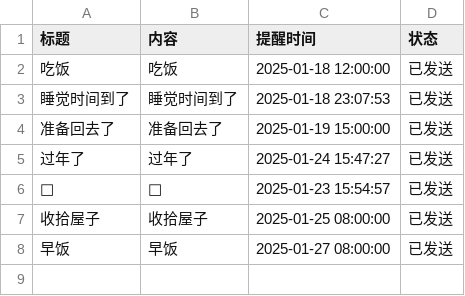
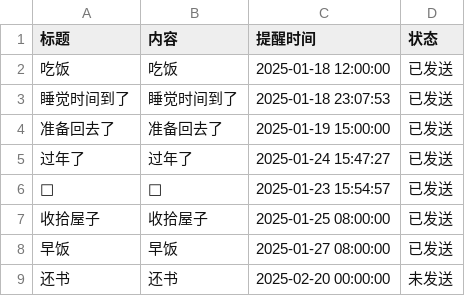
Before and after one commit to zhgj/zhgj.github.io, a CSV file: remind.csv, drawn as a sheet; the diff names each change by its address in the sheet, - before the commit and + after, or states it on an @@ line.

Commit message:
Add a new line to remind.csv

```diff
--- a/remind.csv
+++ b/remind.csv
+row 9: 还书 | 还书 | 2025-02-20 00:00:00 | 未发送
```
